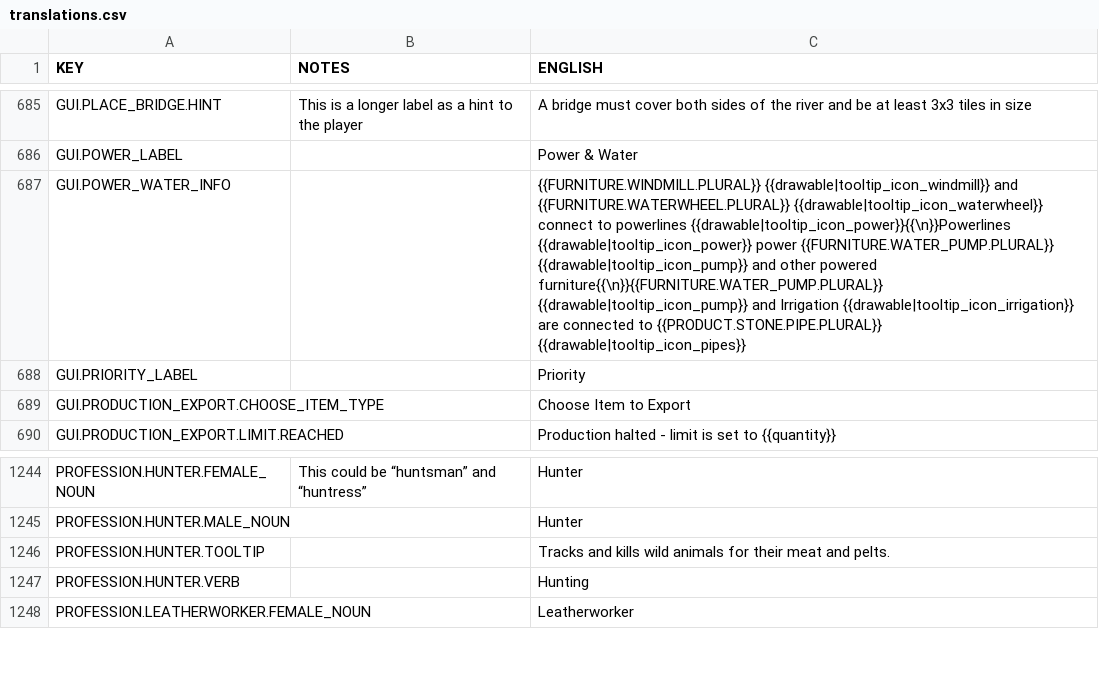
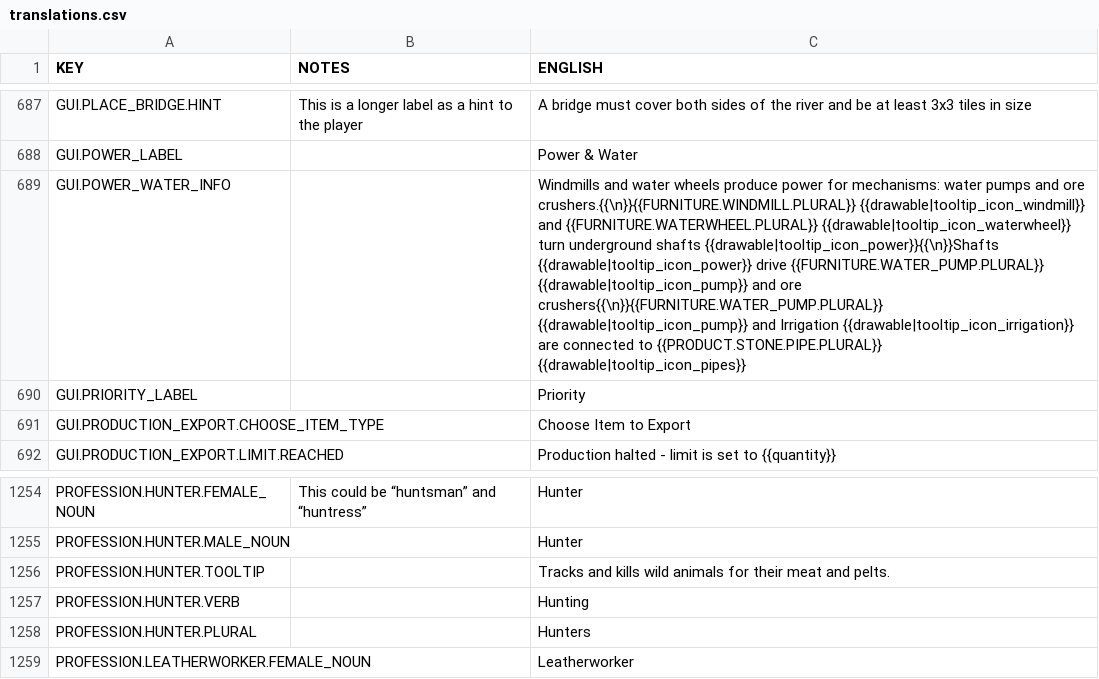
Before and after one commit to udarmolota/deephall, a CSV file: core/mods/base/translations/translations.csv, drawn as a sheet; only a part is shown, gaps mark what is left out; addresses are those after the commit; the diff covers the shown part only; the diff names each change by its address in the sheet, - before the commit and + after, or states it on an @@ line.

```diff
--- a/core/mods/base/translations/translations.csv
+++ b/core/mods/base/translations/translations.csv
-C689 (ENGLISH): {{FURNITURE.WINDMILL.PLURAL}} {{drawable|tooltip_icon_windmill}} and {{FURNITURE.WATERWHEEL.PLURAL}} {{drawable|tooltip_icon_waterwheel}} connect to powerlines {{drawable|tooltip_icon_power}}{{\n}}Powerlines {{drawable|tooltip_icon_power}} power {{FURNITURE.WATER_PUMP.PLURAL}} {{drawable|tooltip_icon_pump}} and other powered furniture{{\n}}{{FURNITURE.WATER_PUMP.PLURAL}} {{drawable|tooltip_icon_pump}} and…
+C689 (ENGLISH): Windmills and water wheels produce power for mechanisms: water pumps and ore crushers.{{\n}}{{FURNITURE.WINDMILL.PLURAL}} {{drawable|tooltip_icon_windmill}} and {{FURNITURE.WATERWHEEL.PLURAL}} {{drawable|tooltip_icon_waterwheel}} turn underground shafts {{drawable|tooltip_icon_power}}{{\n}}Shafts {{drawable|tooltip_icon_power}} drive {{FURNITURE.WATER_PUMP.PLURAL}} {{drawable|tooltip_icon_pump}} and ore crushers{{\n}}{{FURNITURE.WATER_PUMP.PLURAL}} {{drawable|tooltip_icon_pump}} and…
+row 1258: PROFESSION.HUNTER.PLURAL |  | Hunters
```
Also changed, not shown: 10 added rows and 5 edited cells elsewhere in this file, core/mods/Community Translations/translations/russian.csv, 46 other files.
